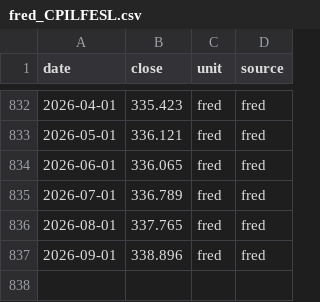
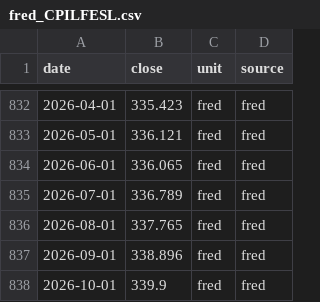
Before and after one commit to CertainAmount/mkviz-engine, a CSV file: data/series/fred_CPILFESL.csv, drawn as a sheet; only a part is shown, gaps mark what is left out.

```diff
--- a/data/series/fred_CPILFESL.csv
+++ b/data/series/fred_CPILFESL.csv
@@ -837 +837,2 @@ date,close,unit,source
 2026-09-01,338.896,fred,fred
+2026-10-01,339.9,fred,fred
```
Also changed, not shown: data/series/fred_CPIAUCSL.csv, 15 other files.
